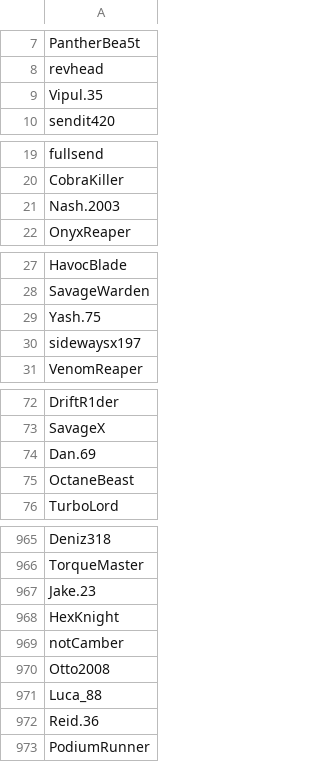
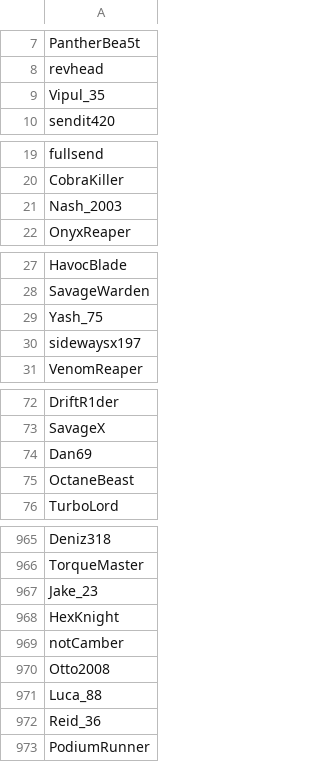
Before and after one commit to tecventuresptyltd/MM-Backend, a CSV file: bot_usernames_unique.csv, drawn as a sheet; only a part is shown, gaps mark what is left out; the diff covers the shown part only.

```diff
--- a/bot_usernames_unique.csv
+++ b/bot_usernames_unique.csv
@@ -8,3 +8,3 @@ PantherBea5t
 revhead
-Vipul.35
+Vipul_35
 sendit420
@@ -20,3 +20,3 @@ fullsend
 CobraKiller
-Nash.2003
+Nash_2003
 OnyxReaper
@@ -28,3 +28,3 @@ HavocBlade
 SavageWarden
-Yash.75
+Yash_75
 sidewaysx197
@@ -73,3 +73,3 @@ DriftR1der
 SavageX
-Dan.69
+Dan69
 OctaneBeast
@@ -966,3 +966,3 @@ Deniz318
 TorqueMaster
-Jake.23
+Jake_23
 HexKnight
@@ -971,3 +971,3 @@ Otto2008
 Luca_88
-Reid.36
+Reid_36
 PodiumRunner
```
Also changed, not shown: 54 edited cells elsewhere in this file, 6 other files.
